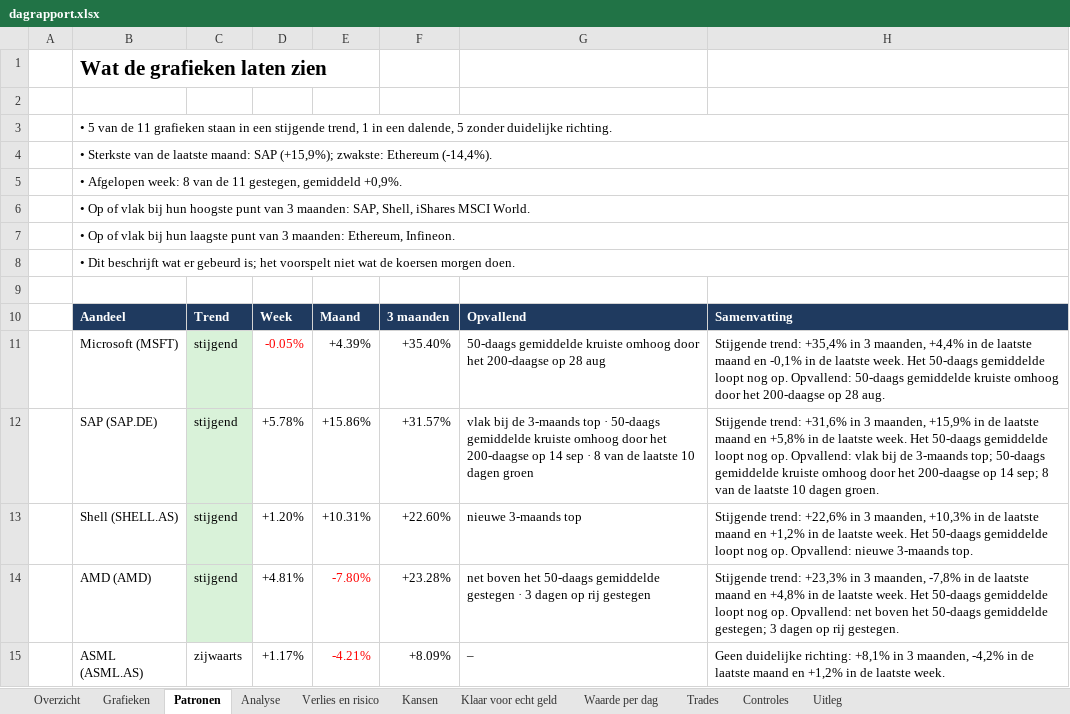
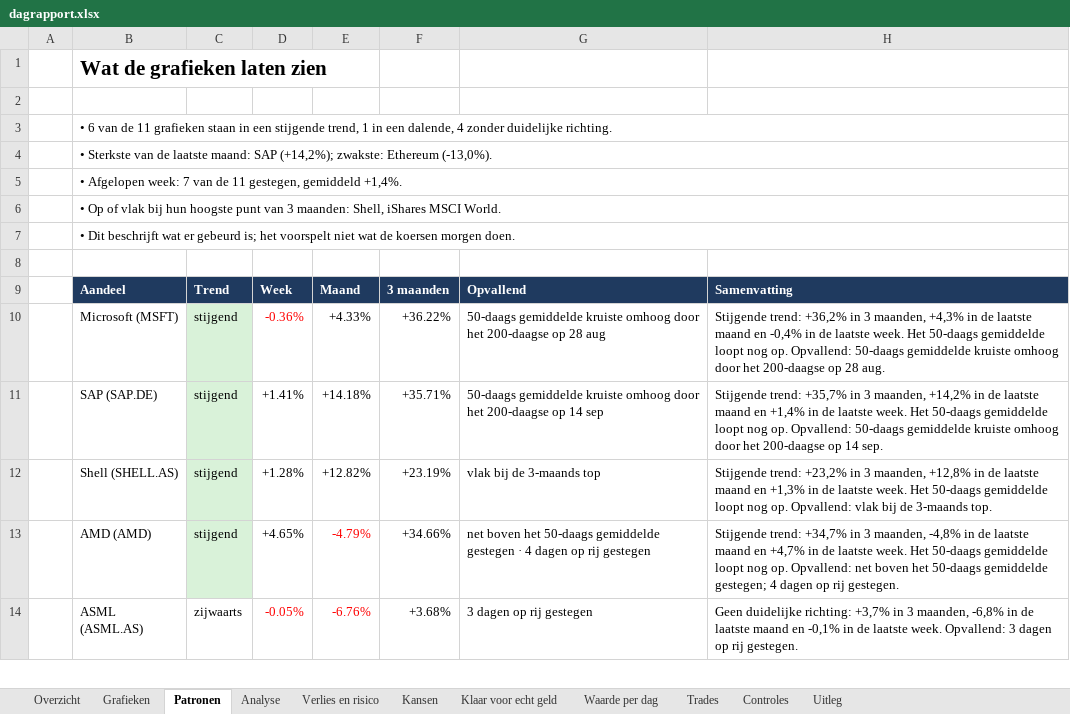
Before and after one commit to Sewpersonic/trend-agent, an Excel workbook: rapporten/dagrapport.xlsx, sheet Patronen, drawn as a sheet; only a part is shown; values as stored, in another font and other column widths than the file's, no borders; removed rows and columns are numbered as before the commit, all else as after; the diff covers the shown part only; the diff names each change by its address in the sheet, - before the commit and + after, or states it on an @@ line.

```diff
--- a/rapporten/dagrapport.xlsx (sheet Patronen)
+++ b/rapporten/dagrapport.xlsx (sheet Patronen)
-B3: • 5 van de 11 grafieken staan in een stijgende trend, 1 in een dalende, 5 zonder duidelijke…
+B3: • 6 van de 11 grafieken staan in een stijgende trend, 1 in een dalende, 4 zonder duidelijke…
-B4: …maand: SAP (+15,9%); zwakste: Ethereum (-14,4%).
+B4: …maand: SAP (+14,2%); zwakste: Ethereum (-13,0%).
-B5: …Afgelopen week: 8 van de 11 gestegen, gemiddeld +0,9%.
+B5: …Afgelopen week: 7 van de 11 gestegen, gemiddeld +1,4%.
-B6: …3 maanden: SAP, Shell, iShares…
+B6: …3 maanden: Shell, iShares…
-row 7:  | • Op of vlak bij hun laagste punt van 3 maanden: Ethereum, Infineon.
-D10: -0.05%
+D10: -0.36%
-E10: +4.39%
+E10: +4.33%
-F10: +35.40%
+F10: +36.22%
-H10: Stijgende trend: +35,4% in 3 maanden, +4,4% in de laatste maand en -0,1% in de…
+H10: Stijgende trend: +36,2% in 3 maanden, +4,3% in de laatste maand en -0,4% in de…
-D11: +5.78%
+D11: +1.41%
-E11: +15.86%
+E11: +14.18%
-F11: +31.57%
+F11: +35.71%
-G11: vlak bij de 3-maands top · 50-daags gemiddelde kruiste omhoog door het 200-daagse op 14 sep · 8 van de laatste 10 dagen groen
+G11: 50-daags gemiddelde kruiste omhoog door het 200-daagse op 14 sep
-H11: Stijgende trend: +31,6% in 3 maanden, +15,9% in de laatste maand en +5,8% in de laatste week. Het 50-daags gemiddelde loopt nog op. Opvallend: vlak bij de 3-maands top; 50-daags gemiddelde kruiste omhoog door het 200-daagse op 14 sep; 8 van de laatste 10 dagen groen.
+H11: Stijgende trend: +35,7% in 3 maanden, +14,2% in de laatste maand en +1,4% in de laatste week. Het 50-daags gemiddelde loopt nog op. Opvallend: 50-daags gemiddelde kruiste omhoog door het 200-daagse op 14 sep.
-D12: +1.20%
+D12: +1.28%
-E12: +10.31%
+E12: +12.82%
-F12: +22.60%
+F12: +23.19%
-G12: nieuwe 3-maands top
+G12: vlak bij de 3-maands top
-H12: Stijgende trend: +22,6% in 3 maanden, +10,3% in de laatste maand en +1,2% in de laatste week. Het 50-daags gemiddelde loopt nog op. Opvallend: nieuwe 3-maands top.
+H12: Stijgende trend: +23,2% in 3 maanden, +12,8% in de laatste maand en +1,3% in de laatste week. Het 50-daags gemiddelde loopt nog op. Opvallend: vlak bij de 3-maands top.
-D13: +4.81%
+D13: +4.65%
-E13: -7.80%
+E13: -4.79%
-F13: +23.28%
+F13: +34.66%
-G13: …gestegen · 3 dagen op…
+G13: …gestegen · 4 dagen op…
-H13: Stijgende trend: +23,3% in 3 maanden, -7,8% in de laatste maand en +4,8% in de laatste week. Het 50-daags gemiddelde loopt nog op. Opvallend: net boven het 50-daags gemiddelde gestegen; 3 dagen op…
+H13: Stijgende trend: +34,7% in 3 maanden, -4,8% in de laatste maand en +4,7% in de laatste week. Het 50-daags gemiddelde loopt nog op. Opvallend: net boven het 50-daags gemiddelde gestegen; 4 dagen op…
-D14: +1.17%
+D14: -0.05%
-D14 text colour: black
+D14 text colour: #FF0000
-E14: -4.21%
+E14: -6.76%
-F14: +8.09%
+F14: +3.68%
-G14: –
+G14: 3 dagen op rij gestegen
-H14: …duidelijke richting: +8,1% in 3 maanden, -4,2% in de laatste maand en +1,2% in de laatste week.
+H14: …duidelijke richting: +3,7% in 3 maanden, -6,8% in de laatste maand en -0,1% in de laatste week. Opvallend: 3 dagen op rij gestegen.
```
Also changed, not shown: 31 edited cells and cell formats elsewhere in this sheet, sheet Verlies en risico, sheet Kansen, sheet Grafieken, sheet Overzicht, sheet Analyse, sheet Waarde per dag, 1 more sheet, charts or pictures, rapporten/investeerder.xlsx, rapporten/trend-agent.xlsx, 54 other files.
